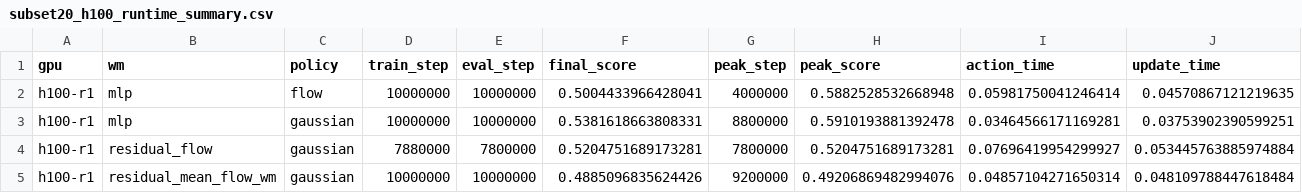
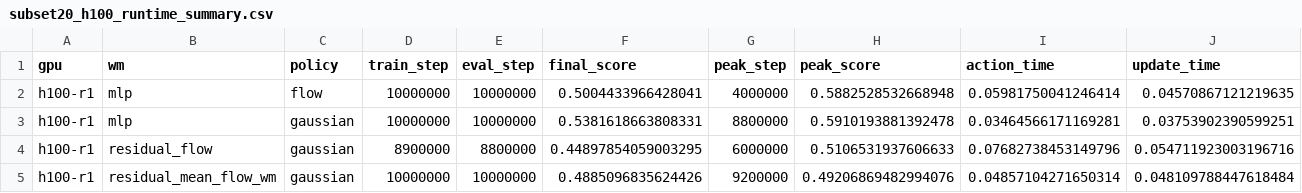
Before and after one commit to thedannyliu/newt, a CSV file: docs/assets/ablation_insights_20260610/subset20_h100_runtime_summary.csv, drawn as a sheet; only a part is shown; removed rows and columns are numbered as before the commit, all else as after; rows hold the shown columns only; the diff names each change by its address in the sheet, - before the commit and + after, or states it on an @@ line.

```diff
--- a/docs/assets/ablation_insights_20260610/subset20_h100_runtime_summary.csv
+++ b/docs/assets/ablation_insights_20260610/subset20_h100_runtime_summary.csv
-row 4: h100-r1 | residual_flow | gaussian | 7880000 | 7800000 | 0.5204751689173281 | 7800000 | 0.5204751689173281 | 0.07696419954299927 | 0.053445763885974884
+row 4: h100-r1 | residual_flow | gaussian | 8900000 | 8800000 | 0.44897854059003295 | 6000000 | 0.5106531937606633 | 0.07682738453149796 | 0.054711923003196716
```
Also changed, not shown: docs/assets/ablation_insights_20260610/subset20_highstep_summary.csv, docs/assets/ablation_insights_20260610/subset20_runs.csv, 7 other files.
